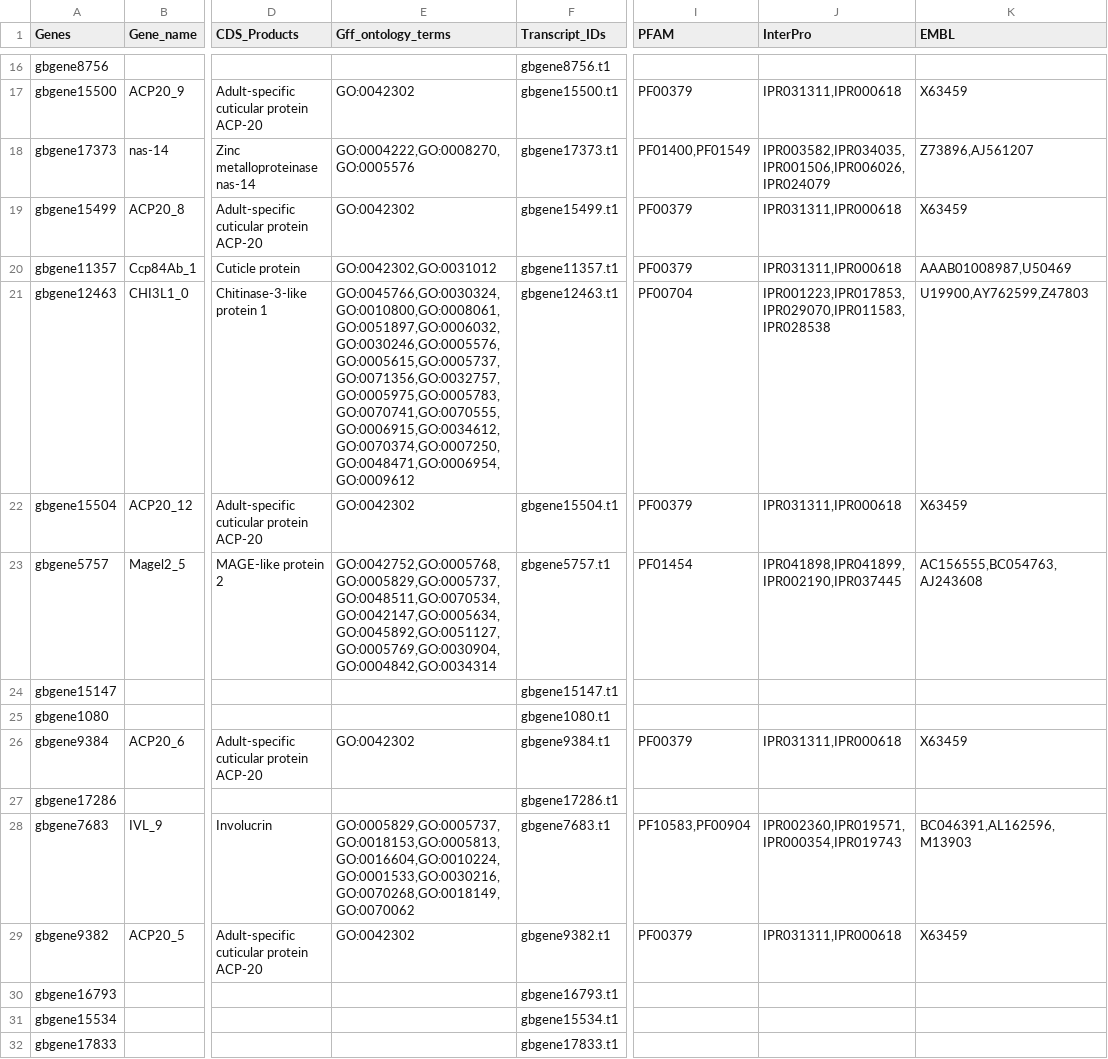
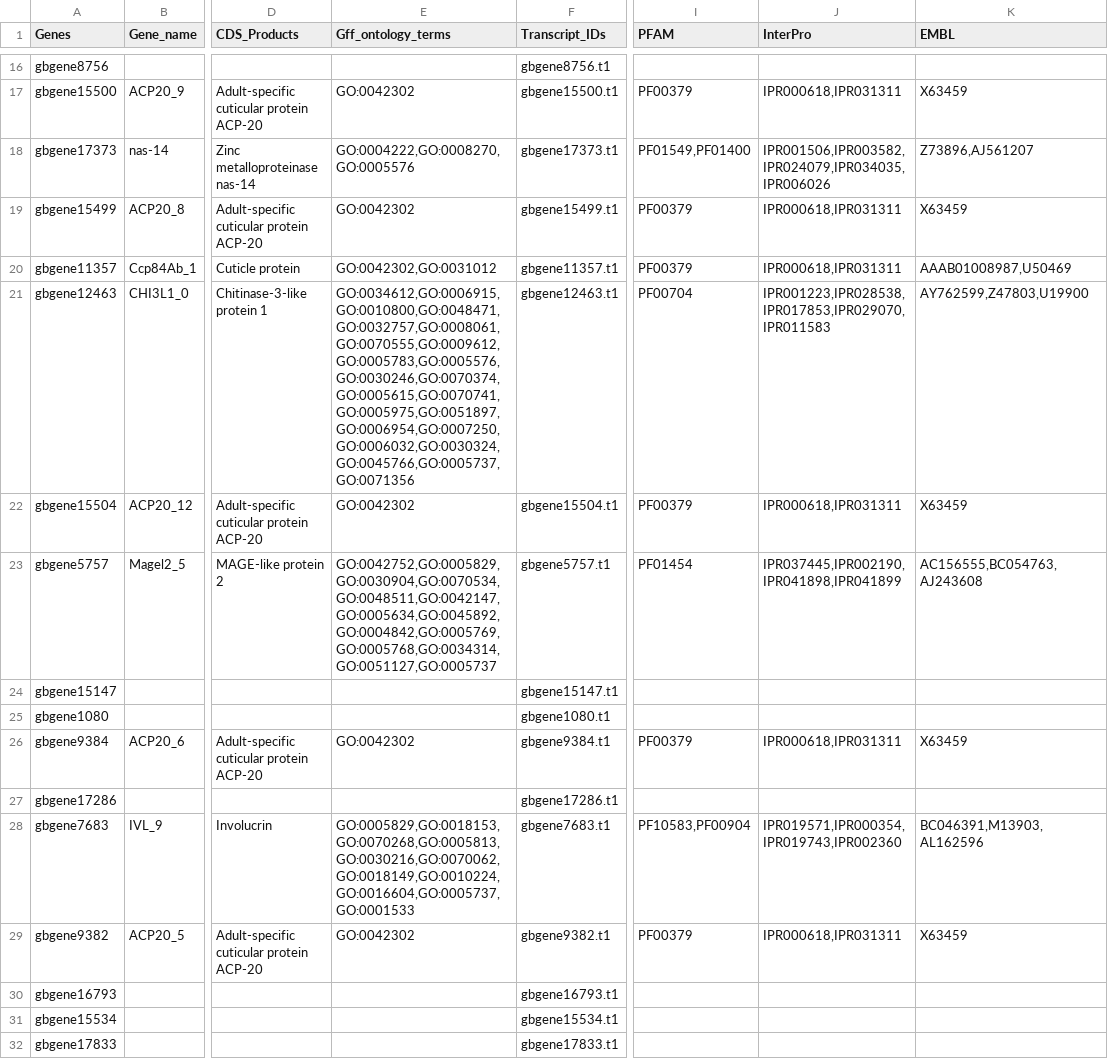
Before and after one commit to ljmesi/GbRNAseqDEpAnnots, a TSV file: data/interm/annotations/gff_DE_geneIDs.tsv, drawn as a sheet; only a part is shown, gaps mark what is left out; the diff covers the shown part only; the diff names each change by its address in the sheet, - before the commit and + after, or states it on an @@ line.

Commit message:
Update results and intermediary files

```diff
--- a/data/interm/annotations/gff_DE_geneIDs.tsv
+++ b/data/interm/annotations/gff_DE_geneIDs.tsv
-J17 (InterPro): IPR031311,IPR000618
+J17 (InterPro): IPR000618,IPR031311
-I18 (PFAM): PF01400,PF01549
+I18 (PFAM): PF01549,PF01400
-J18 (InterPro): IPR003582,IPR034035,IPR001506,IPR006026,IPR024079
+J18 (InterPro): IPR001506,IPR003582,IPR024079,IPR034035,IPR006026
-J19:J20 (InterPro): IPR031311,IPR000618
+J19:J20 (InterPro): IPR000618,IPR031311
-E21 (Gff_ontology_terms): GO:0045766,GO:0030324,GO:0010800,GO:0008061,GO:0051897,GO:0006032,GO:0030246,GO:0005576,GO:0005615,GO:0005737,GO:0071356,GO:0032757,GO:0005975,GO:0005783,GO:0070741,GO:0070555,GO:0006915,GO:0034612,GO:0070374,GO:0007250,GO:0048471,GO:0006954,GO:0009612
+E21 (Gff_ontology_terms): GO:0034612,GO:0006915,GO:0010800,GO:0048471,GO:0032757,GO:0008061,GO:0070555,GO:0009612,GO:0005783,GO:0005576,GO:0030246,GO:0070374,GO:0005615,GO:0070741,GO:0005975,GO:0051897,GO:0006954,GO:0007250,GO:0006032,GO:0030324,GO:0045766,GO:0005737,GO:0071356
-J21 (InterPro): IPR001223,IPR017853,IPR029070,IPR011583,IPR028538
+J21 (InterPro): IPR001223,IPR028538,IPR017853,IPR029070,IPR011583
-K21 (EMBL): U19900,AY762599,Z47803
+K21 (EMBL): AY762599,Z47803,U19900
-J22 (InterPro): IPR031311,IPR000618
+J22 (InterPro): IPR000618,IPR031311
-E23 (Gff_ontology_terms): GO:0042752,GO:0005768,GO:0005829,GO:0005737,GO:0048511,GO:0070534,GO:0042147,GO:0005634,GO:0045892,GO:0051127,GO:0005769,GO:0030904,GO:0004842,GO:0034314
+E23 (Gff_ontology_terms): GO:0042752,GO:0005829,GO:0030904,GO:0070534,GO:0048511,GO:0042147,GO:0005634,GO:0045892,GO:0004842,GO:0005769,GO:0005768,GO:0034314,GO:0051127,GO:0005737
-J23 (InterPro): IPR041898,IPR041899,IPR002190,IPR037445
+J23 (InterPro): IPR037445,IPR002190,IPR041898,IPR041899
-J26 (InterPro): IPR031311,IPR000618
+J26 (InterPro): IPR000618,IPR031311
-E28 (Gff_ontology_terms): GO:0005829,GO:0005737,GO:0018153,GO:0005813,GO:0016604,GO:0010224,GO:0001533,GO:0030216,GO:0070268,GO:0018149,GO:0070062
+E28 (Gff_ontology_terms): GO:0005829,GO:0018153,GO:0070268,GO:0005813,GO:0030216,GO:0070062,GO:0018149,GO:0010224,GO:0016604,GO:0005737,GO:0001533
-J28 (InterPro): IPR002360,IPR019571,IPR000354,IPR019743
+J28 (InterPro): IPR019571,IPR000354,IPR019743,IPR002360
-K28 (EMBL): BC046391,AL162596,M13903
+K28 (EMBL): BC046391,M13903,AL162596
-J29 (InterPro): IPR031311,IPR000618
+J29 (InterPro): IPR000618,IPR031311
```
Also changed, not shown: 111 edited cells elsewhere in this file, data/interm/summarise/combined-genes-GO_Fisher.tsv, 4 other files.
